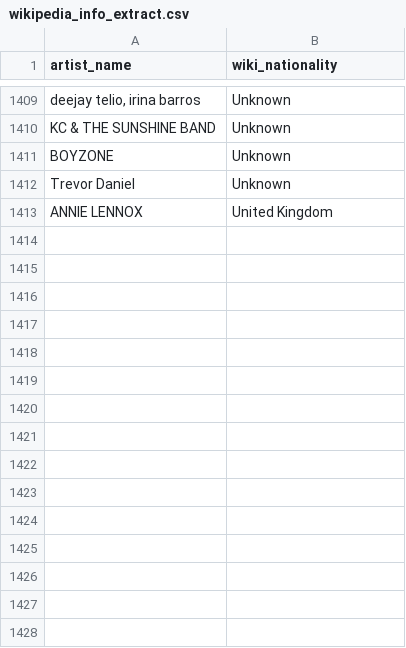
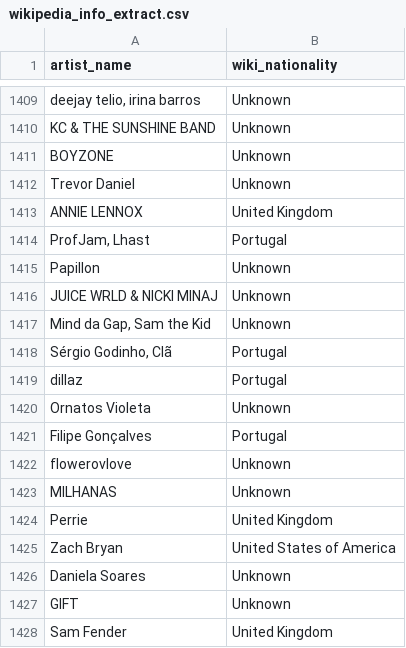
Before and after one commit to Tyainss/portuguese-radio-analysis, a CSV file: extract_folder/wikipedia_info_extract.csv, drawn as a sheet; only a part is shown, gaps mark what is left out; the diff names each change by its address in the sheet, - before the commit and + after, or states it on an @@ line.

```diff
--- a/extract_folder/wikipedia_info_extract.csv
+++ b/extract_folder/wikipedia_info_extract.csv
+row 1414: ProfJam, Lhast | Portugal
+row 1415: Papillon | Unknown
+row 1416: JUICE WRLD & NICKI MINAJ | Unknown
+row 1417: Mind da Gap, Sam the Kid | Unknown
+row 1418: Sérgio Godinho, Clã | Portugal
+row 1419: dillaz | Portugal
+row 1420: Ornatos Violeta | Unknown
+row 1421: Filipe Gonçalves | Portugal
+row 1422: flowerovlove | Unknown
+row 1423: MILHANAS | Unknown
+row 1424: Perrie | United Kingdom
+row 1425: Zach Bryan | United States of America
+row 1426: Daniela Soares | Unknown
+row 1427: GIFT | Unknown
+row 1428: Sam Fender | United Kingdom
```
Also changed, not shown: extract_folder/lyrics_info_extract.csv, extract_folder/musicbrainz_info_extract.csv, 8 other files.
